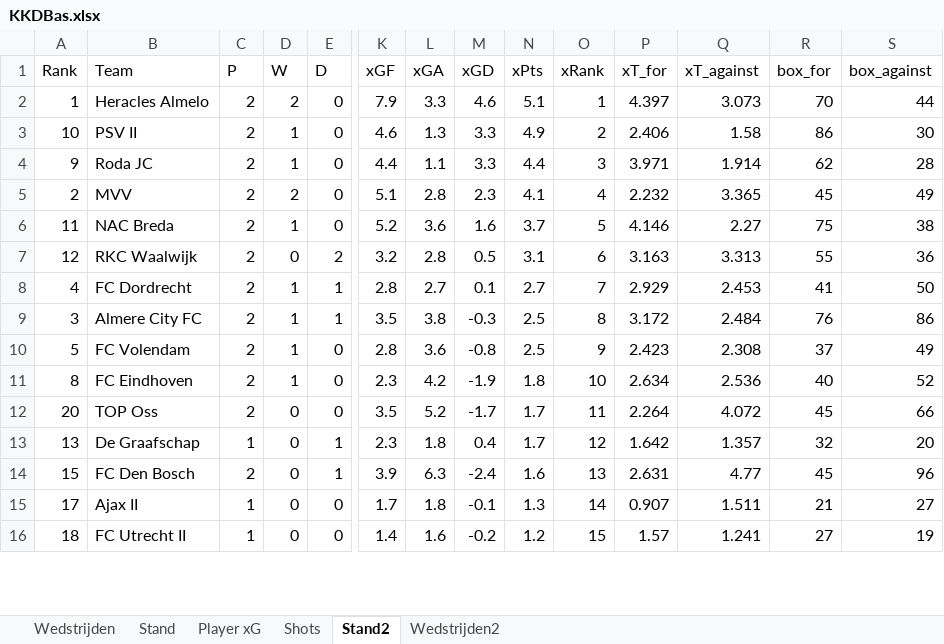
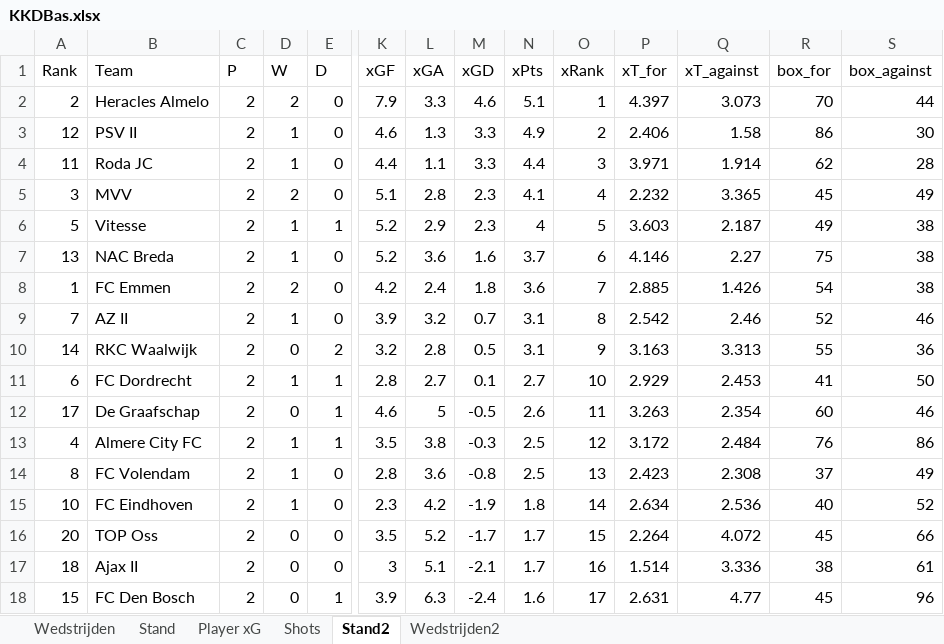
Before and after one commit to RobinKoetsier/plotrepo, an Excel workbook: data/KKDBas.xlsx, sheet Stand2, drawn as a sheet; only a part is shown, gaps mark what is left out; values as stored, in another font and other column widths than the file's, no borders; removed rows and columns are numbered as before the commit, all else as after; rows hold the shown columns only; the diff covers the shown part only; the diff names each change by its address in the sheet, - before the commit and + after, or states it on an @@ line.

```diff
--- a/data/KKDBas.xlsx (sheet Stand2)
+++ b/data/KKDBas.xlsx (sheet Stand2)
-A2 (Rank): 1
+A2 (Rank): 2
-A3 (Rank): 10
+A3 (Rank): 12
-A4 (Rank): 9
+A4 (Rank): 11
-A5 (Rank): 2
+A5 (Rank): 3
+row 6: 5 | Vitesse | 2 | 1 | 1 | 5.2 | 2.9 | 2.3 | 4 | 5 | 3.603 | 2.187 | 49 | 38
-A7 (Rank): 11
+A7 (Rank): 13
-O7 (xRank): 5
+O7 (xRank): 6
+row 8: 1 | FC Emmen | 2 | 2 | 0 | 4.2 | 2.4 | 1.8 | 3.6 | 7 | 2.885 | 1.426 | 54 | 38
+row 9: 7 | AZ II | 2 | 1 | 0 | 3.9 | 3.2 | 0.7 | 3.1 | 8 | 2.542 | 2.46 | 52 | 46
-A10 (Rank): 12
+A10 (Rank): 14
-O10 (xRank): 6
+O10 (xRank): 9
-A11 (Rank): 4
+A11 (Rank): 6
-O11 (xRank): 7
+O11 (xRank): 10
+row 12: 17 | De Graafschap | 2 | 0 | 1 | 4.6 | 5 | -0.5 | 2.6 | 11 | 3.263 | 2.354 | 60 | 46
-A13 (Rank): 3
+A13 (Rank): 4
-O13 (xRank): 8
+O13 (xRank): 12
-A14 (Rank): 5
+A14 (Rank): 8
-O14 (xRank): 9
+O14 (xRank): 13
-A15 (Rank): 8
+A15 (Rank): 10
-O15 (xRank): 10
+O15 (xRank): 14
-O16 (xRank): 11
+O16 (xRank): 15
-row 13: 13 | De Graafschap | 1 | 0 | 1 | 2.3 | 1.8 | 0.4 | 1.7 | 12 | 1.642 | 1.357 | 32 | 20
+row 17: 18 | Ajax II | 2 | 0 | 0 | 3 | 5.1 | -2.1 | 1.7 | 16 | 1.514 | 3.336 | 38 | 61
-O18 (xRank): 13
+O18 (xRank): 17
-row 15: 17 | Ajax II | 1 | 0 | 0 | 1.7 | 1.8 | -0.1 | 1.3 | 14 | 0.907 | 1.511 | 21 | 27
-row 16: 18 | FC Utrecht II | 1 | 0 | 0 | 1.4 | 1.6 | -0.2 | 1.2 | 15 | 1.57 | 1.241 | 27 | 19
```
Also changed, not shown: 2 removed rows and 24 edited cells elsewhere in this sheet, sheet Shots, sheet Player xG, sheet Stand, sheet Wedstrijden2, sheet Wedstrijden, data/KKD2526.xlsx.
